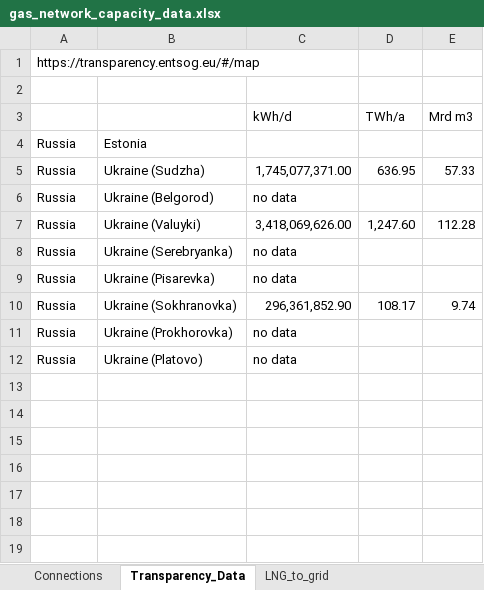
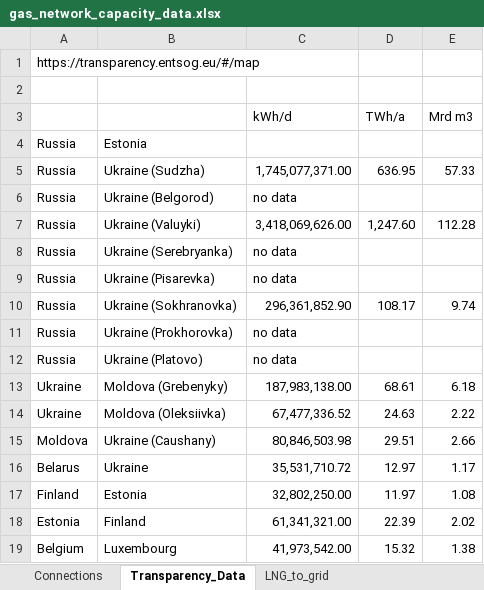
Before and after one commit to CSEI-EU/gas_infrastructure_model, an Excel workbook: 01_data/01_input_data/01_raw/01_Russian_War_Case/gas_network_capacity_data.xlsx, sheet Transparency_Data, drawn as a sheet; values as stored, in another font and other column widths than the file's, no borders; the diff names each change by its address in the sheet, - before the commit and + after, or states it on an @@ line.

Commit message:
update connections data

```diff
--- a/01_data/01_input_data/01_raw/01_Russian_War_Case/gas_network_capacity_data.xlsx (sheet Transparency_Data)
+++ b/01_data/01_input_data/01_raw/01_Russian_War_Case/gas_network_capacity_data.xlsx (sheet Transparency_Data)
+row 13: Ukraine | Moldova (Grebenyky) | 187,983,138.00 | 68.61 | 6.18
+row 14: Ukraine | Moldova (Oleksiivka) | 67,477,336.52 | 24.63 | 2.22
+row 15: Moldova | Ukraine (Caushany) | 80,846,503.98 | 29.51 | 2.66
+row 16: Belarus | Ukraine | 35,531,710.72 | 12.97 | 1.17
+row 17: Finland | Estonia | 32,802,250.00 | 11.97 | 1.08
+row 18: Estonia | Finland | 61,341,321.00 | 22.39 | 2.02
+row 19: Belgium | Luxembourg | 41,973,542.00 | 15.32 | 1.38
```
Also changed, not shown: 1 other file.
